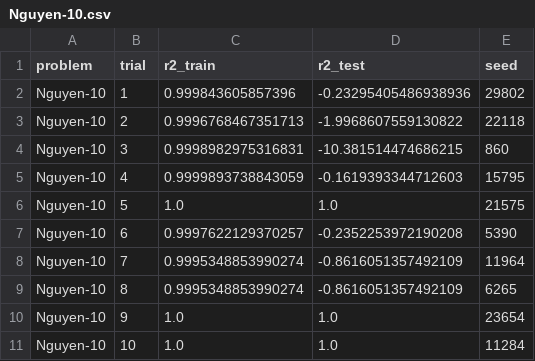
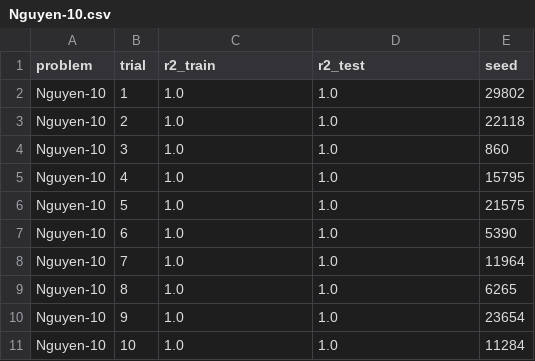
Before and after one commit to cpml-au/Flex, a CSV file: bench/results/Nguyen-10.csv, drawn as a sheet.

```diff
--- a/bench/results/Nguyen-10.csv
+++ b/bench/results/Nguyen-10.csv
@@ -1,10 +1,10 @@
 problem;trial;r2_train;r2_test;seed
-Nguyen-10;1;0.999843605857396;-0.23295405486938936;29802
-Nguyen-10;2;0.9996768467351713;-1.9968607559130822;22118
-Nguyen-10;3;0.9998982975316831;-10.381514474686215;860
-Nguyen-10;4;0.9999893738843059;-0.1619393344712603;15795
+Nguyen-10;1;1.0;1.0;29802
+Nguyen-10;2;1.0;1.0;22118
+Nguyen-10;3;1.0;1.0;860
+Nguyen-10;4;1.0;1.0;15795
 Nguyen-10;5;1.0;1.0;21575
-Nguyen-10;6;0.9997622129370257;-0.2352253972190208;5390
-Nguyen-10;7;0.9995348853990274;-0.8616051357492109;11964
-Nguyen-10;8;0.9995348853990274;-0.8616051357492109;6265
+Nguyen-10;6;1.0;1.0;5390
+Nguyen-10;7;1.0;1.0;11964
+Nguyen-10;8;1.0;1.0;6265
 Nguyen-10;9;1.0;1.0;23654
```
Also changed, not shown: bench/results/Nguyen-3.csv, bench/results/Nguyen-4.csv, 13 other files.
